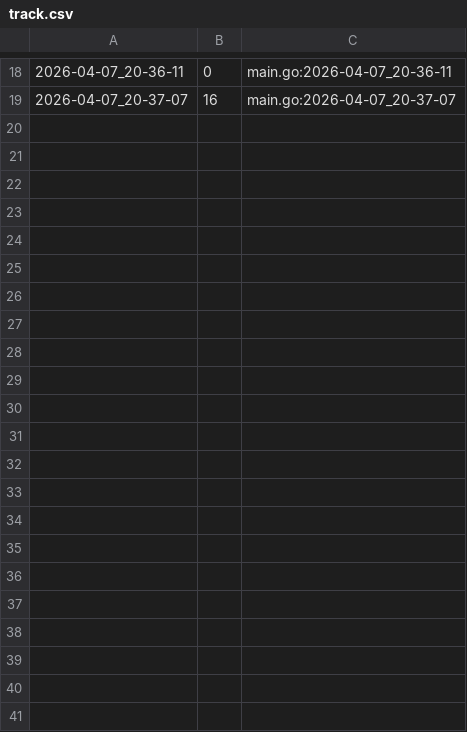
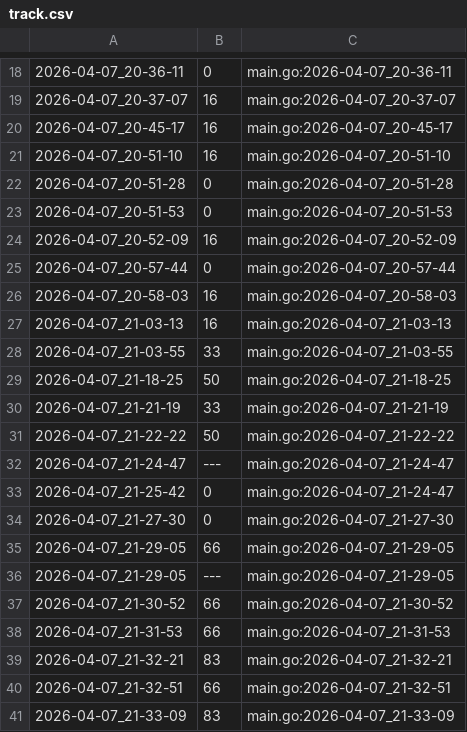
Before and after one commit to qxcode-course/ed-ter-bloco-a-cecilia-barbosa, a CSV file: .tko/track/ed@treinando/track.csv, drawn as a sheet; only a part is shown, gaps mark what is left out.

Commit message:
treinando (2/3)

```diff
--- a/.tko/track/ed@treinando/track.csv
+++ b/.tko/track/ed@treinando/track.csv
@@ -19 +19,23 @@
 2026-04-07_20-37-07,16,main.go:2026-04-07_20-37-07
+2026-04-07_20-45-17,16,main.go:2026-04-07_20-45-17
+2026-04-07_20-51-10,16,main.go:2026-04-07_20-51-10
+2026-04-07_20-51-28,0,main.go:2026-04-07_20-51-28
+2026-04-07_20-51-53,0,main.go:2026-04-07_20-51-53
+2026-04-07_20-52-09,16,main.go:2026-04-07_20-52-09
+2026-04-07_20-57-44,0,main.go:2026-04-07_20-57-44
+2026-04-07_20-58-03,16,main.go:2026-04-07_20-58-03
+2026-04-07_21-03-13,16,main.go:2026-04-07_21-03-13
+2026-04-07_21-03-55,33,main.go:2026-04-07_21-03-55
+2026-04-07_21-18-25,50,main.go:2026-04-07_21-18-25
+2026-04-07_21-21-19,33,main.go:2026-04-07_21-21-19
+2026-04-07_21-22-22,50,main.go:2026-04-07_21-22-22
+2026-04-07_21-24-47,---,main.go:2026-04-07_21-24-47
+2026-04-07_21-25-42,0,main.go:2026-04-07_21-24-47
+2026-04-07_21-27-30,0,main.go:2026-04-07_21-27-30
+2026-04-07_21-29-05,66,main.go:2026-04-07_21-29-05
+2026-04-07_21-29-05,---,main.go:2026-04-07_21-29-05
+2026-04-07_21-30-52,66,main.go:2026-04-07_21-30-52
+2026-04-07_21-31-53,66,main.go:2026-04-07_21-31-53
+2026-04-07_21-32-21,83,main.go:2026-04-07_21-32-21
+2026-04-07_21-32-51,66,main.go:2026-04-07_21-32-51
+2026-04-07_21-33-09,83,main.go:2026-04-07_21-33-09
```
Also changed, not shown: 3 other files.
